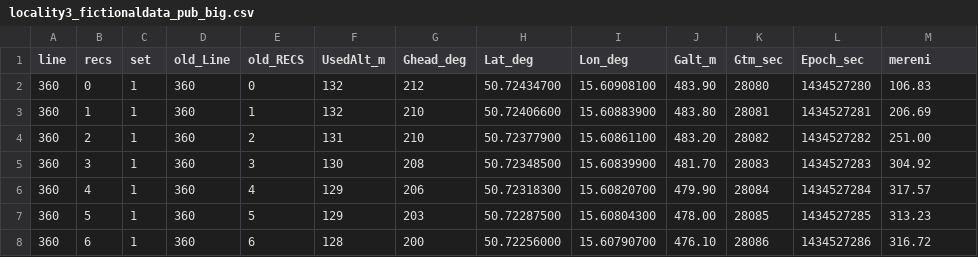
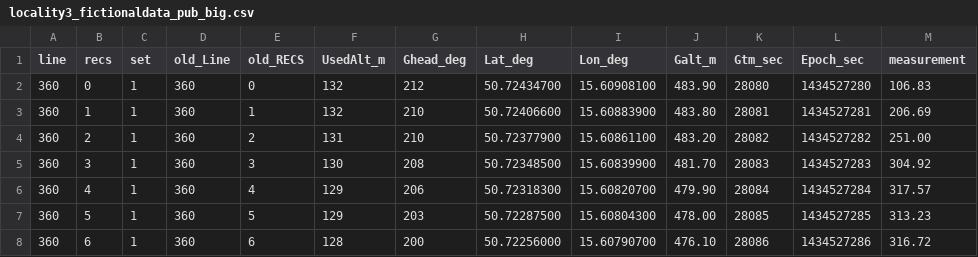
Before and after one commit to ctu-geoforall-lab/qgis-position-lag-correction-plugin, a CSV file: sample_data/locality3_fictionaldata_pub_big.csv, drawn as a sheet; only a part is shown.

Commit message:
Update locality3_fictionaldata_pub_big.csv
renamed field "mereni" to "measurement"

```diff
--- a/sample_data/locality3_fictionaldata_pub_big.csv
+++ b/sample_data/locality3_fictionaldata_pub_big.csv
@@ -1,2 +1,2 @@
-line,recs,set,old_Line,old_RECS,UsedAlt_m,Ghead_deg,Lat_deg,Lon_deg,Galt_m,Gtm_sec,Epoch_sec,mereni
+line,recs,set,old_Line,old_RECS,UsedAlt_m,Ghead_deg,Lat_deg,Lon_deg,Galt_m,Gtm_sec,Epoch_sec,measurement
 360,0,1,360,0,132,212,50.72434700,15.60908100,483.90,28080,1434527280,106.83
```
